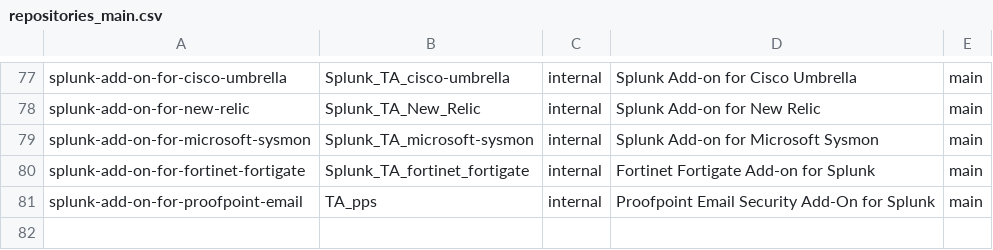
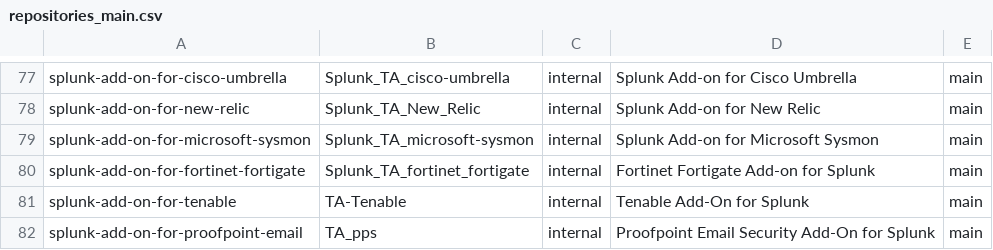
Before and after one commit to wmazur-splunk/addonfactory-repository-template, a CSV file: repositories_main.csv, drawn as a sheet; only a part is shown, gaps mark what is left out; the diff names each change by its address in the sheet, - before the commit and + after, or states it on an @@ line.

Commit message:
feat: Create repo for vedor TA-Tenable (#56)

```diff
--- a/repositories_main.csv
+++ b/repositories_main.csv
+row 81: splunk-add-on-for-tenable | TA-Tenable | internal | Tenable Add-On for Splunk | main
```
